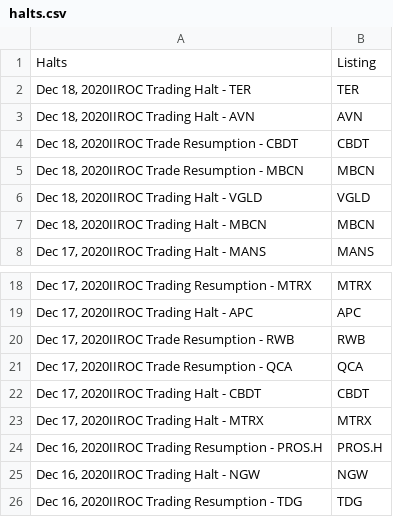
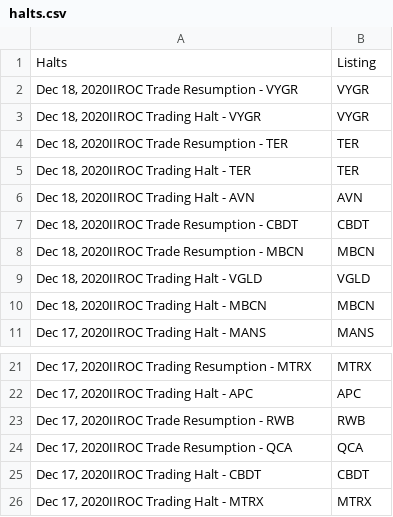
Before and after one commit to dli-invest/halts_and_news, a CSV file: halts.csv, drawn as a sheet; only a part is shown, gaps mark what is left out; removed rows and columns are numbered as before the commit, all else as after; the diff names each change by its address in the sheet, - before the commit and + after, or states it on an @@ line.

```diff
--- a/halts.csv
+++ b/halts.csv
+row 2: Dec 18, 2020IIROC Trade Resumption - VYGR | VYGR
+row 3: Dec 18, 2020IIROC Trading Halt - VYGR | VYGR
+row 4: Dec 18, 2020IIROC Trade Resumption - TER | TER
-row 24: Dec 16, 2020IIROC Trading Resumption - PROS.H | PROS.H
-row 25: Dec 16, 2020IIROC Trading Halt - NGW | NGW
-row 26: Dec 16, 2020IIROC Trading Resumption - TDG | TDG
```
Also changed, not shown: news.csv, 1 other file.
